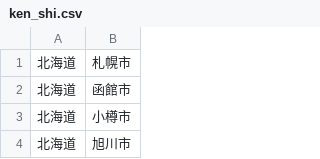
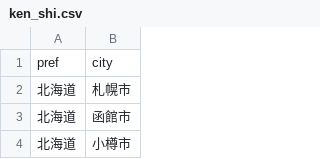
Before and after one commit to kosuke-taniguchi/address_analysis_python, a CSV file: ken_shi.csv, drawn as a sheet; only a part is shown; the shorter side is filled out with more unchanged rows.

```diff
--- a/ken_shi.csv
+++ b/ken_shi.csv
@@ -1 +1,2 @@
+pref,city
 北海道,札幌市
```
Also changed, not shown: 2 other files.
